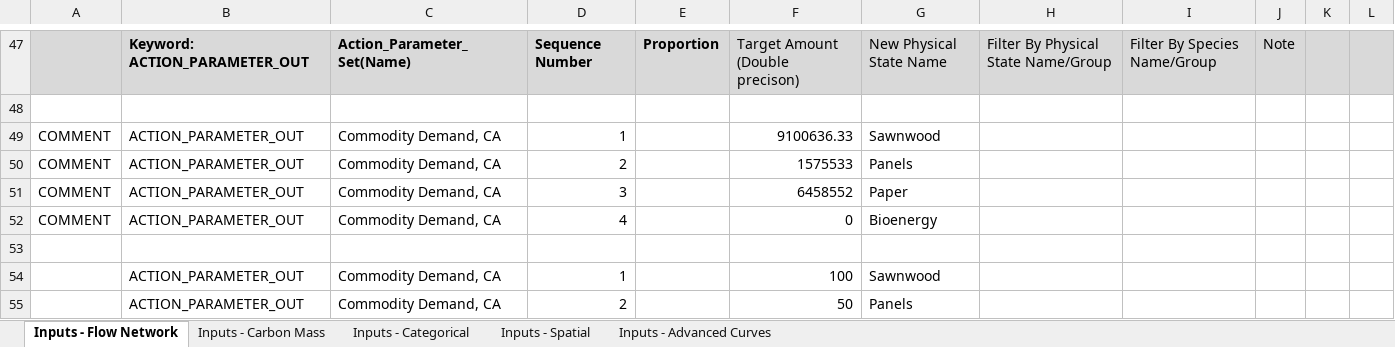
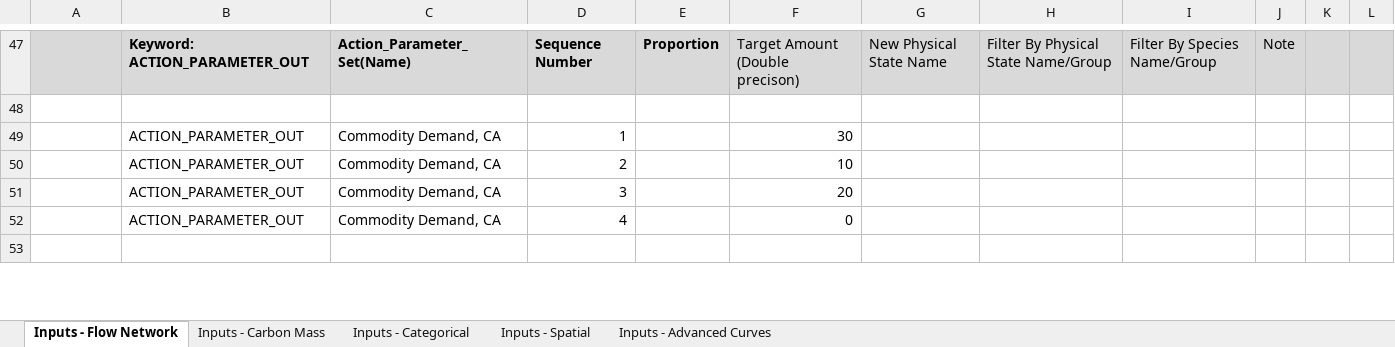
Before and after one commit to becalab/anse-public-releases, an Excel workbook: models/demo-target/demo-target.xlsx, sheet Inputs - Flow Network, drawn as a sheet; only a part is shown, gaps mark what is left out; values as stored, in another font and other column widths than the file's, no borders; the diff covers the shown part only; the diff names each change by its address in the sheet, - before the commit and + after, or states it on an @@ line.

```diff
--- a/models/demo-target/demo-target.xlsx (sheet Inputs - Flow Network)
+++ b/models/demo-target/demo-target.xlsx (sheet Inputs - Flow Network)
-A49:A52: COMMENT
+A49:A52: (empty)
-F49: 9100636.33
+F49: 30
-G49: Sawnwood
+G49: (empty)
-F50: 1575533
+F50: 10
-G50: Panels
+G50: (empty)
-F51: 6458552
+F51: 20
-G51: Paper
+G51: (empty)
-G52: Bioenergy
+G52: (empty)
-row 54:  | ACTION_PARAMETER_OUT | Commodity Demand, CA | 1 |  | 100 | Sawnwood
-row 55:  | ACTION_PARAMETER_OUT | Commodity Demand, CA | 2 |  | 50 | Panels
```
Also changed, not shown: 3 removed rows and 28 edited cells elsewhere in this sheet, sheet Inputs - Carbon Mass, models/demo-hello-world/hello-world.xlsx, models/demo-species/demo-species.xlsx, 4 other files.
